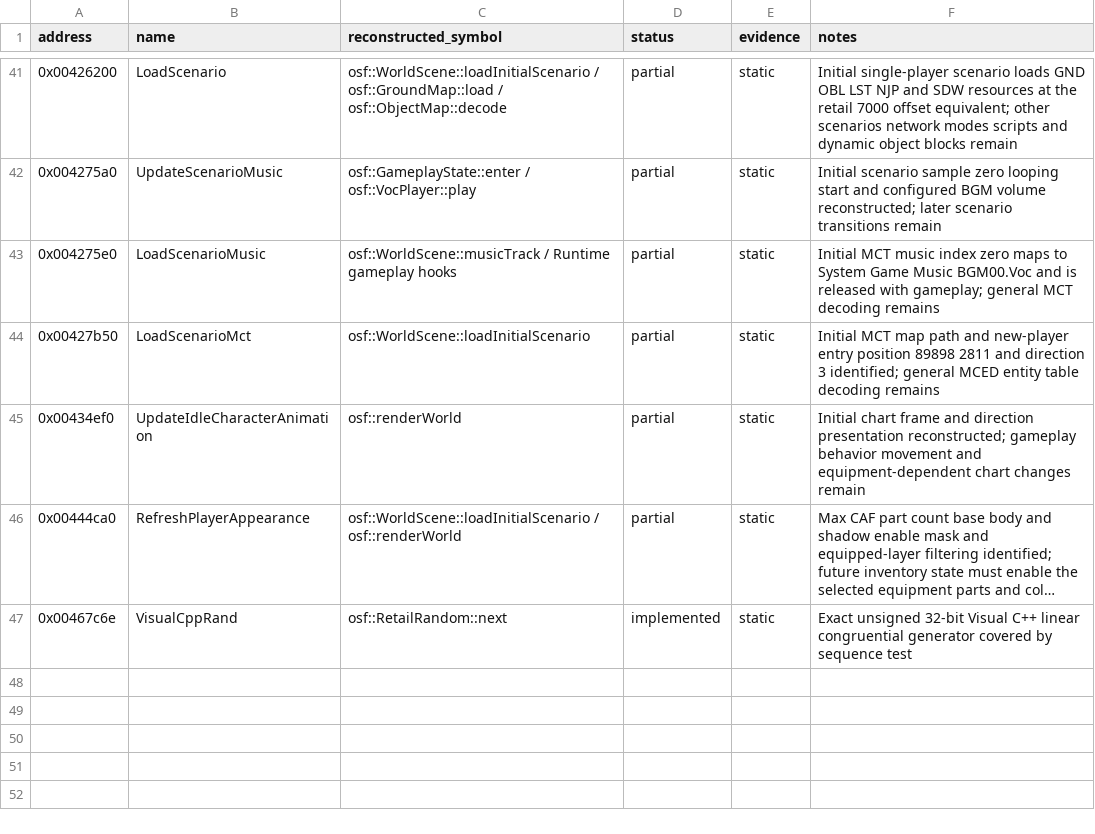
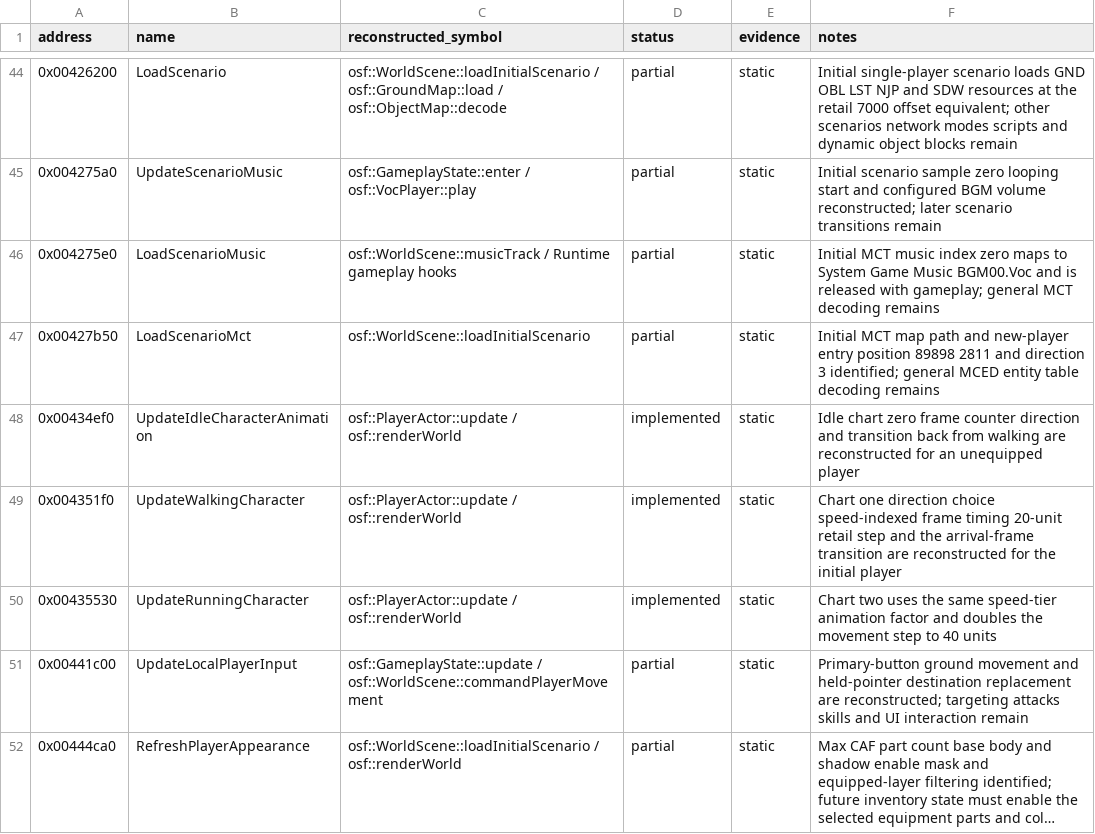
Before and after one commit to RednibCoding/OpenShadowFlare, a CSV file: src/SF_EXE/reverse/functions.csv, drawn as a sheet; only a part is shown, gaps mark what is left out; the shorter side is filled out with more unchanged rows; long unchanged cells end in …; addresses are those after the commit; the diff covers the shown part only; the diff names each change by its address in the sheet, - before the commit and + after, or states it on an @@ line.

Commit message:
Add faithful walk/run movement and the R-key toggle

```diff
--- a/src/SF_EXE/reverse/functions.csv
+++ b/src/SF_EXE/reverse/functions.csv
-C48 (reconstructed_symbol): osf::renderWorld
+C48 (reconstructed_symbol): osf::PlayerActor::update / osf::renderWorld
-D48 (status): partial
+D48 (status): implemented
-F48 (notes): Initial chart frame and direction presentation reconstructed; gameplay behavior movement and equipment-dependent chart changes remain
+F48 (notes): Idle chart zero frame counter direction and transition back from walking are reconstructed for an unequipped player
+row 49: 0x004351f0 | UpdateWalkingCharacter | osf::PlayerActor::update / osf::renderWorld | implemented | static | Chart one direction choice speed-indexed frame timing 20-unit retail step and the arrival-frame transition are reconstructed for the initial player
+row 50: 0x00435530 | UpdateRunningCharacter | osf::PlayerActor::update / osf::renderWorld | implemented | static | Chart two uses the same speed-tier animation factor and doubles the movement step to 40 units
+row 51: 0x00441c00 | UpdateLocalPlayerInput | osf::GameplayState::update / osf::WorldScene::commandPlayerMovement | partial | static | Primary-button ground movement and held-pointer destination replacement are reconstructed; targeting attacks skills and UI interaction remain
```
Also changed, not shown: 8 added rows and 1 edited cell elsewhere in this file, 23 other files.
